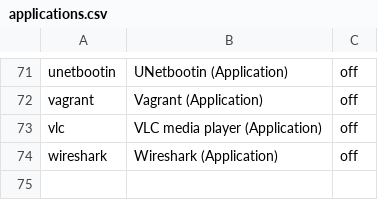
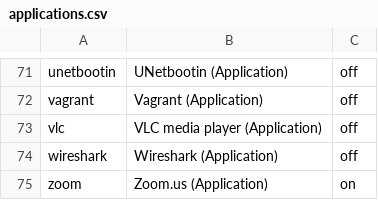
Before and after one commit to eXolnet/exolnet-macos-toolbox, a CSV file: data/preferences/applications.csv, drawn as a sheet; only a part is shown, gaps mark what is left out; the diff names each change by its address in the sheet, - before the commit and + after, or states it on an @@ line.

Commit message:
Add zoom application

```diff
--- a/data/preferences/applications.csv
+++ b/data/preferences/applications.csv
+row 75: zoom | Zoom.us (Application) | on
```
